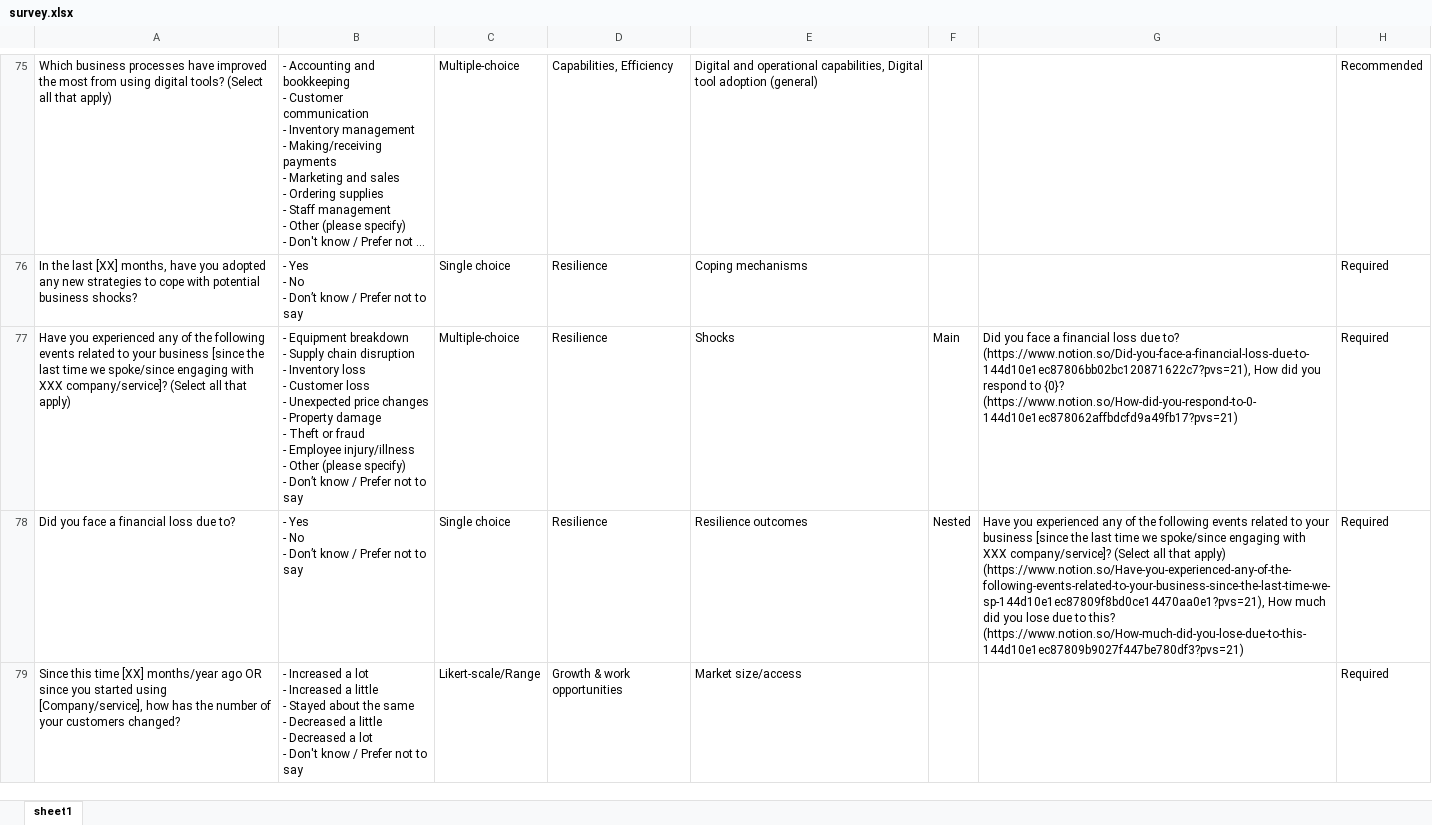
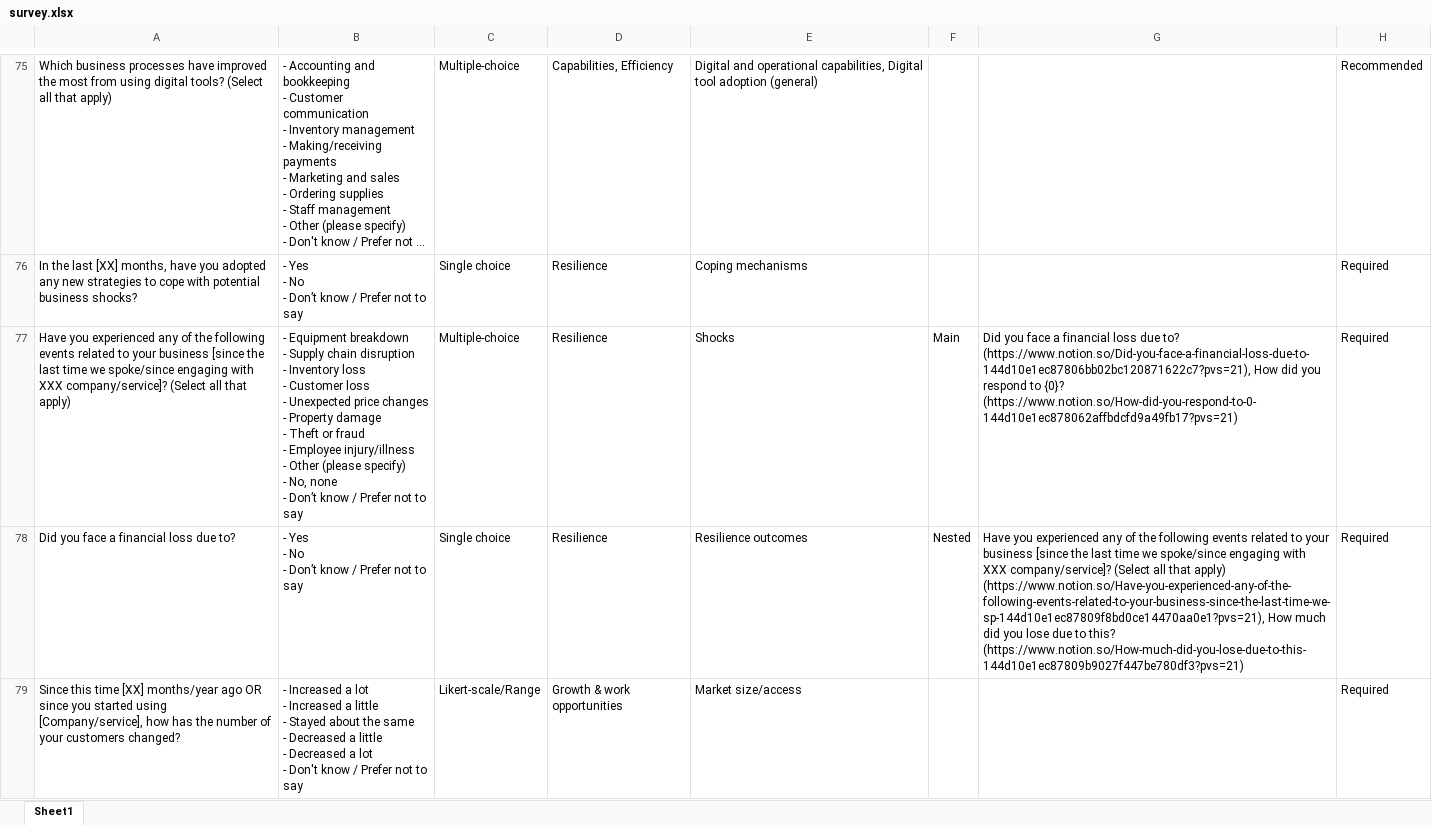
Before and after one commit to mkcaribou/survey-filter-tool, an Excel workbook: data/survey.xlsx, sheet Sheet1, drawn as a sheet; only a part is shown, gaps mark what is left out; long unchanged cells end in …; values as stored, in another font and other column widths than the file's, no borders; charts and pictures not drawn; ↵ is a line break in a cell; the diff covers the shown part only; the diff names each change by its address in the sheet, - before the commit and + after, or states it on an @@ line.

Commit message:
Updated survey xlsx

```diff
--- a/data/survey.xlsx (sheet Sheet1)
+++ b/data/survey.xlsx (sheet Sheet1)
-sheet tab: sheet1
+sheet tab: Sheet1
-B77: …specify) ↵ - Don’t know…
+B77: …specify) ↵ - No, none ↵ - Don’t know…
```
Also changed, not shown: 3 added rows, 6 moved rows and 14 edited cells elsewhere in this sheet, 1 other file.
